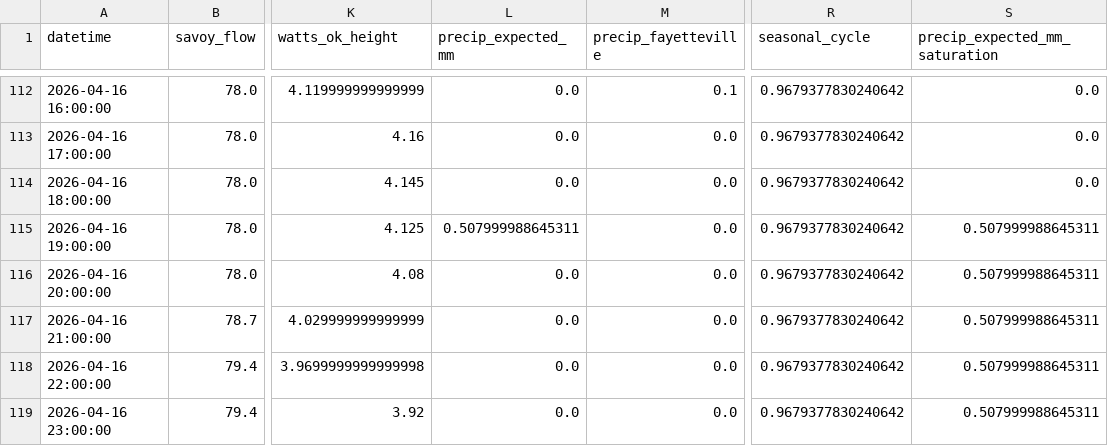
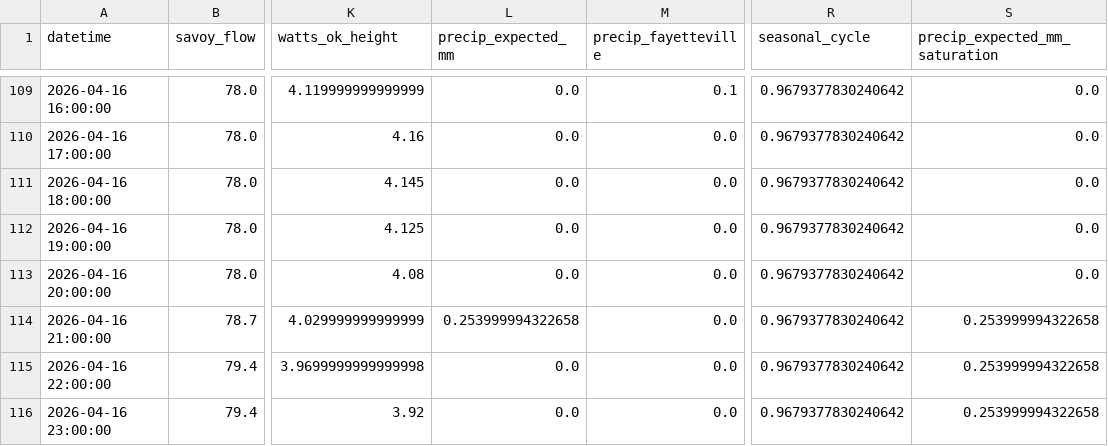
Before and after one commit to easipes2021/Illinois-River-Predictor, a CSV file: master_training_data.csv, drawn as a sheet; only a part is shown, gaps mark what is left out; addresses are those after the commit; the diff covers the shown part only; the diff names each change by its address in the sheet, - before the commit and + after, or states it on an @@ line.

```diff
--- a/master_training_data.csv
+++ b/master_training_data.csv
-L112 (precip_expected_mm): 0.507999988645311
+L112 (precip_expected_mm): 0.0
-S112:S113 (precip_expected_mm_saturation): 0.507999988645311
+S112:S113 (precip_expected_mm_saturation): 0.0
-L114 (precip_expected_mm): 0.0
+L114 (precip_expected_mm): 0.253999994322658
-S114:S116 (precip_expected_mm_saturation): 0.507999988645311
+S114:S116 (precip_expected_mm_saturation): 0.253999994322658
```
Also changed, not shown: 3 added rows, 3 removed rows and 23 edited cells elsewhere in this file, illinois_river_network.csv, weather_forecast.csv, 5 other files.
